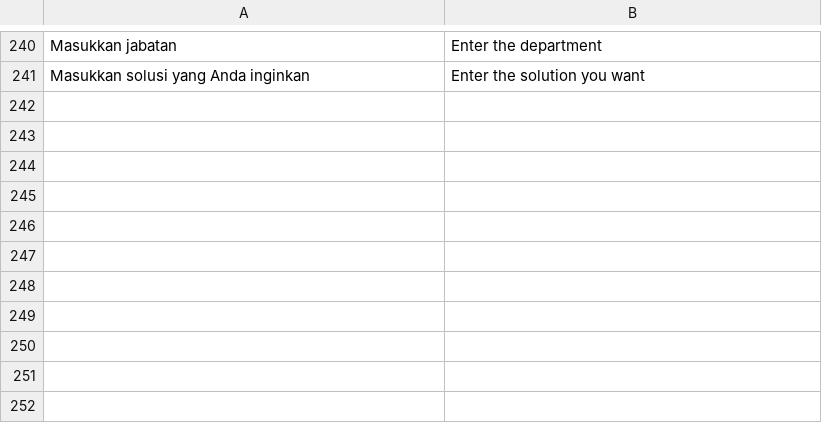
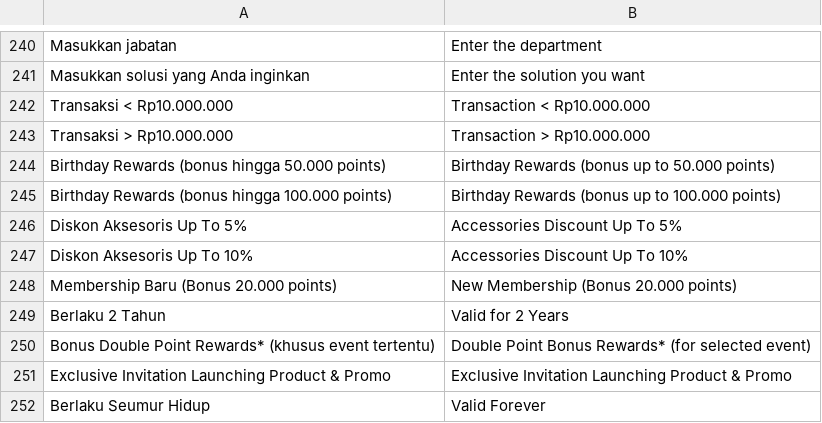
Before and after one commit to jey3033/planetgadget_production, a CSV file: app/design/frontend/Kemana/planetgadget/i18n/en_US.csv, drawn as a sheet; only a part is shown, gaps mark what is left out; the diff names each change by its address in the sheet, - before the commit and + after, or states it on an @@ line.

Commit message:
change membership

```diff
--- a/app/design/frontend/Kemana/planetgadget/i18n/en_US.csv
+++ b/app/design/frontend/Kemana/planetgadget/i18n/en_US.csv
+row 242: Transaksi < Rp10.000.000 | Transaction < Rp10.000.000
+row 243: Transaksi > Rp10.000.000 | Transaction > Rp10.000.000
+row 244: Birthday Rewards (bonus hingga 50.000 points) | Birthday Rewards (bonus up to 50.000 points)
+row 245: Birthday Rewards (bonus hingga 100.000 points) | Birthday Rewards (bonus up to 100.000 points)
+row 246: Diskon Aksesoris Up To 5% | Accessories Discount Up To 5%
+row 247: Diskon Aksesoris Up To 10% | Accessories Discount Up To 10%
+row 248: Membership Baru (Bonus 20.000 points) | New Membership (Bonus 20.000 points)
+row 249: Berlaku 2 Tahun | Valid for 2 Years
+row 250: Bonus Double Point Rewards* (khusus event tertentu) | Double Point Bonus Rewards* (for selected event)
+row 251: Exclusive Invitation Launching Product & Promo | Exclusive Invitation Launching Product & Promo
+row 252: Berlaku Seumur Hidup | Valid Forever
```
Also changed, not shown: 1 other file.
